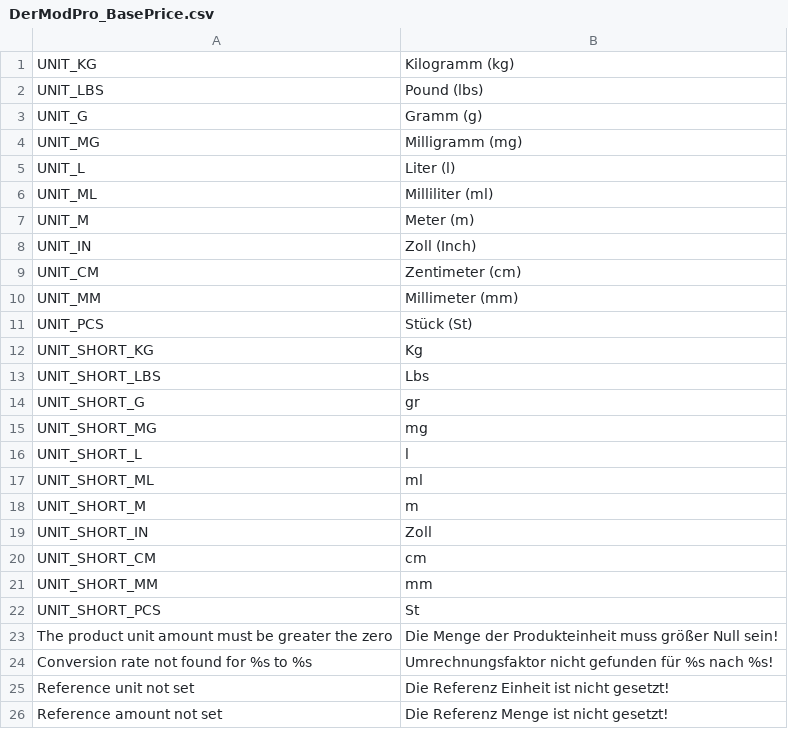
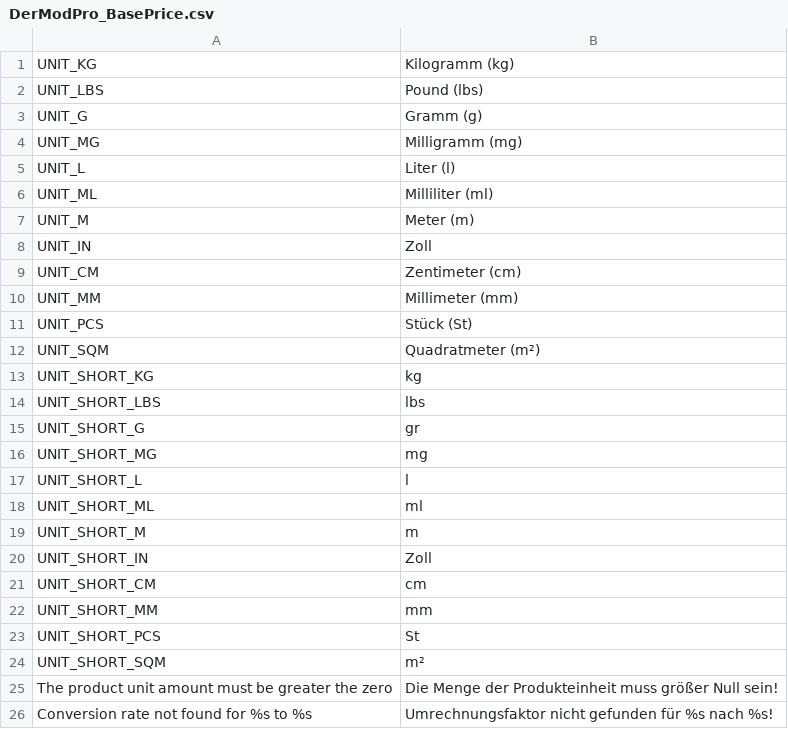
Before and after one commit to steffen-wirth/DMP_BasePrice, a CSV file: app/locale/de_DE/DerModPro_BasePrice.csv, drawn as a sheet; only a part is shown; the shorter side is filled out with more unchanged rows.

```diff
--- a/app/locale/de_DE/DerModPro_BasePrice.csv
+++ b/app/locale/de_DE/DerModPro_BasePrice.csv
@@ -7,3 +7,3 @@
 "UNIT_M","Meter (m)",
-"UNIT_IN","Zoll (Inch)"
+"UNIT_IN","Zoll"
 "UNIT_CM","Zentimeter (cm)"
@@ -11,4 +11,5 @@
 "UNIT_PCS","Stück (St)"
-"UNIT_SHORT_KG","Kg"
-"UNIT_SHORT_LBS","Lbs"
+"UNIT_SQM","Quadratmeter (m²)"
+"UNIT_SHORT_KG","kg"
+"UNIT_SHORT_LBS","lbs"
 "UNIT_SHORT_G","gr"
@@ -22,2 +23,3 @@
 "UNIT_SHORT_PCS","St"
+"UNIT_SHORT_SQM","m²"
 "The product unit amount must be greater the zero","Die Menge der Produkteinheit muss größer Null sein!"
```
Also changed, not shown: app/locale/en_US/DerModPro_BasePrice.csv, 3 other files.
